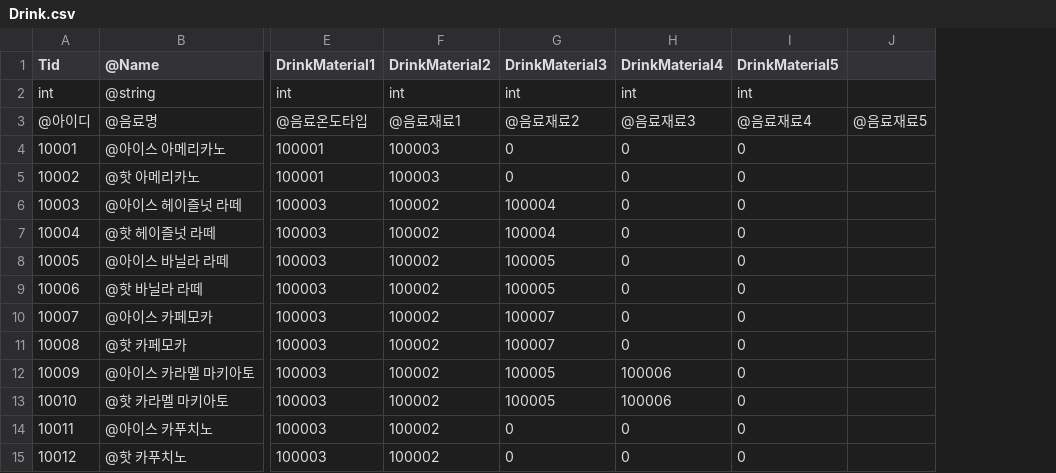
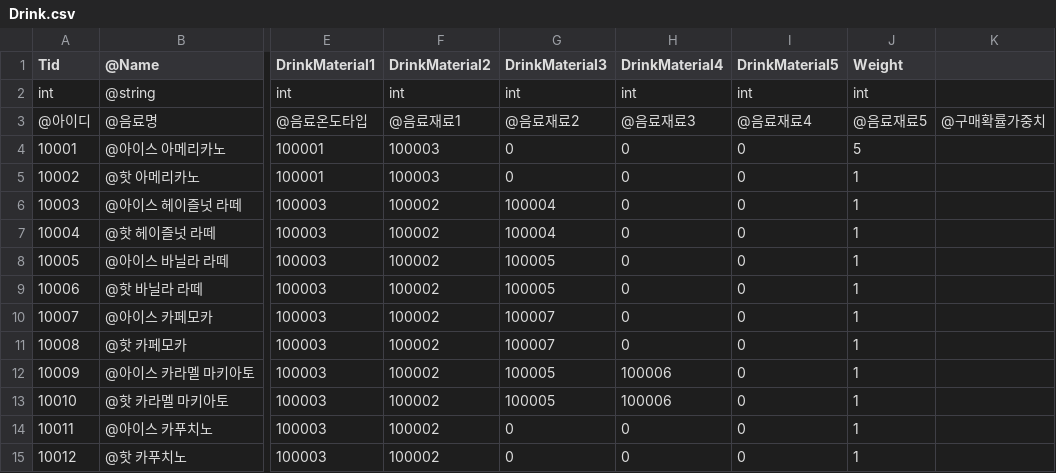
Before and after one commit to jungjinyeong/PatForestCafe_Project, a CSV file: Client_File/projectP/Assets/CSV/Drink.csv, drawn as a sheet; only a part is shown, gaps mark what is left out; removed rows and columns are numbered as before the commit, all else as after; the diff names each change by its address in the sheet, - before the commit and + after, or states it on an @@ line.

```diff
--- a/Client_File/projectP/Assets/CSV/Drink.csv
+++ b/Client_File/projectP/Assets/CSV/Drink.csv
-column J, row 3: @음료재료5
+column J (Weight), rows 2-15: int | @음료재료5 | 5 | 1 | 1 | 1 | 1 | 1 | 1 | 1 | 1 | 1 | 1 | 1
+column K, row 3: @구매확률가중치
```
Also changed, not shown: 24 other files.
